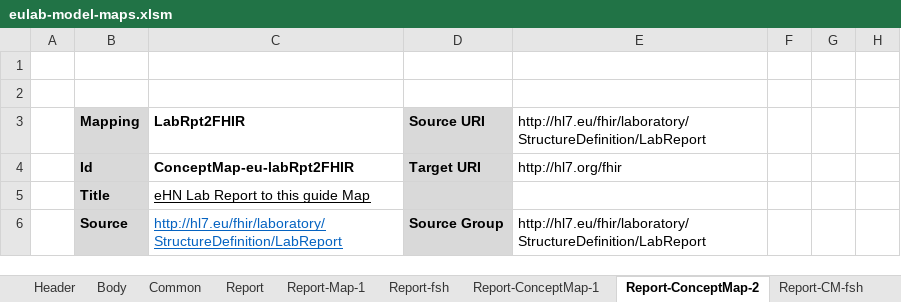
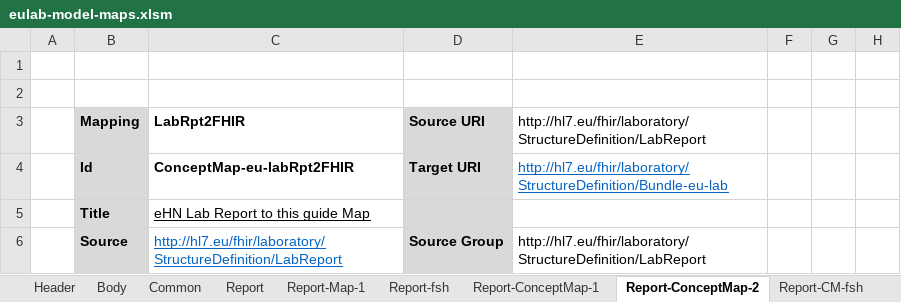
Before and after one commit to hl7-eu/laboratory, an Excel workbook: src-models/eulab-model-maps.xlsm, sheet Report-ConceptMap-2, drawn as a sheet; only a part is shown; values as stored, in another font and other column widths than the file's, no borders; the diff names each change by its address in the sheet, - before the commit and + after, or states it on an @@ line.

Commit message:
https://github.com/hl7-eu/laboratory/issues/34

```diff
--- a/src-models/eulab-model-maps.xlsm (sheet Report-ConceptMap-2)
+++ b/src-models/eulab-model-maps.xlsm (sheet Report-ConceptMap-2)
-E4: http://hl7.org/fhir
+E4: http://hl7.eu/fhir/laboratory/StructureDefinition/Bundle-eu-lab
@@ E4 underline: off → on, text colour: black → #0563C1 @@
```
Also changed, not shown: sheet Author-ConceptMap-1, sheet Recipient-ConceptMap-1, sheet Results-ConceptMap-1, sheet Author-ConceptMap-3, sheet Recipient-CM-fsh, sheet Subj-CM-fsh, 6 more sheets, 4 other files.
